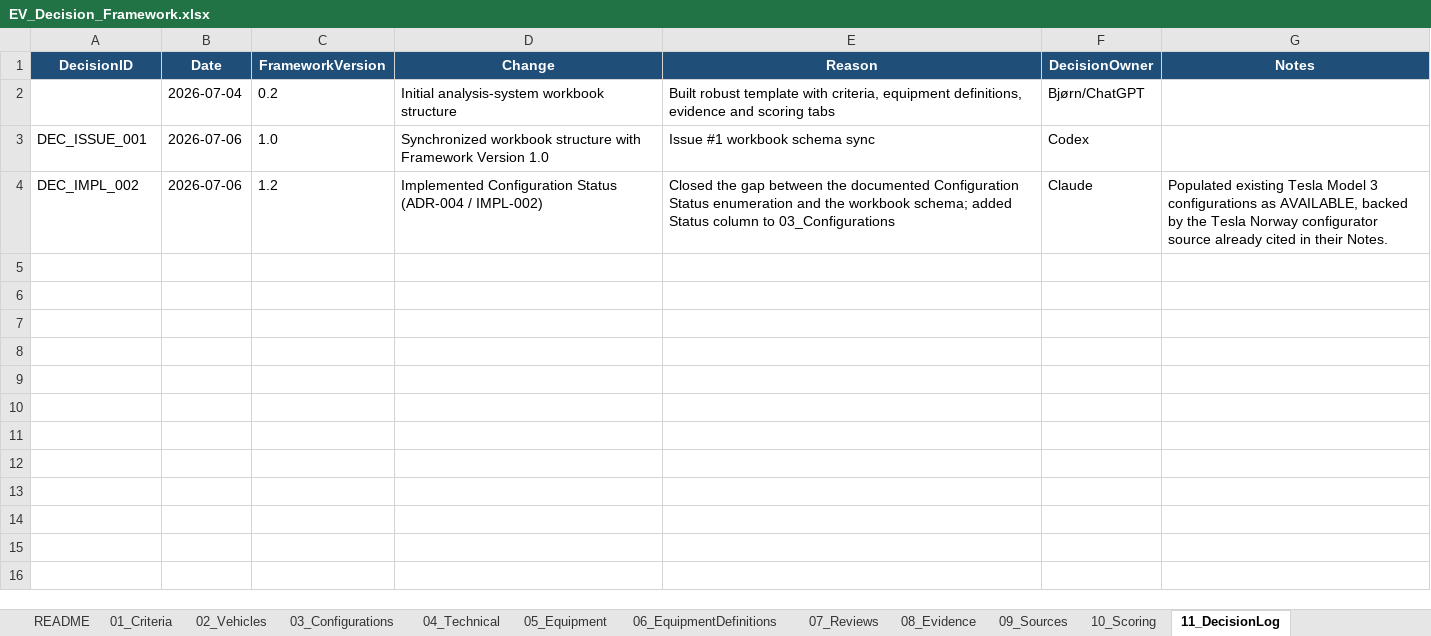
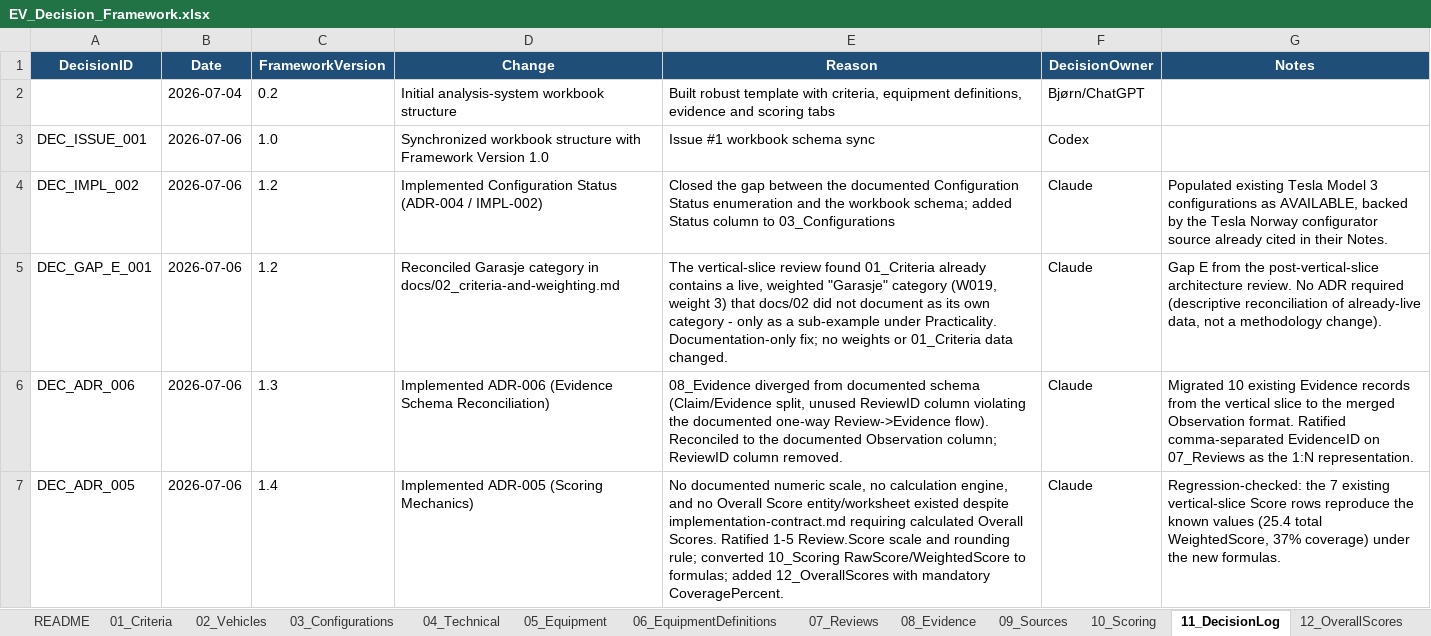
Before and after one commit to bemoy83/decision-framework, an Excel workbook: data/EV_Decision_Framework.xlsx, sheet 11_DecisionLog, drawn as a sheet; values as stored, in another font and other column widths than the file's, no borders; the diff names each change by its address in the sheet, - before the commit and + after, or states it on an @@ line.

Commit message:
Update framework documentation to version 1.4, introducing the OverallScore entity and its relationships, enhancing the scoring model with coverage percentages, and refining the garage friendliness criteria. Additionally, update the workbook schema to include OverallScores and clarify the calculation methods for scores.

```diff
--- a/data/EV_Decision_Framework.xlsx (sheet 11_DecisionLog)
+++ b/data/EV_Decision_Framework.xlsx (sheet 11_DecisionLog)
+sheet tab: 12_OverallScores
+row 5: DEC_GAP_E_001 | 2026-07-06 | 1.2 | Reconciled Garasje category in docs/02_criteria-and-weighting.md | The vertical-slice review found 01_Criteria already contains a live, weighted "Garasje" category (W019, weight 3) that docs/02 did not document as its own category - only as a sub-example under Practicality. Documentation-only fix; no weights or 01_Criteria data changed. | Claude | Gap E from the post-vertical-slice architecture review. No ADR required (descriptive reconciliation of already-live data, not a methodology change).
+row 6: DEC_ADR_006 | 2026-07-06 | 1.3 | Implemented ADR-006 (Evidence Schema Reconciliation) | 08_Evidence diverged from documented schema (Claim/Evidence split, unused ReviewID column violating the documented one-way Review->Evidence flow). Reconciled to the documented Observation column; ReviewID column removed. | Claude | Migrated 10 existing Evidence records from the vertical slice to the merged Observation format. Ratified comma-separated EvidenceID on 07_Reviews as the 1:N representation.
+row 7: DEC_ADR_005 | 2026-07-06 | 1.4 | Implemented ADR-005 (Scoring Mechanics) | No documented numeric scale, no calculation engine, and no Overall Score entity/worksheet existed despite implementation-contract.md requiring calculated Overall Scores. Ratified 1-5 Review.Score scale and rounding rule; converted 10_Scoring RawScore/WeightedScore to formulas; added 12_OverallScores with mandatory CoveragePercent. | Claude | Regression-checked: the 7 existing vertical-slice Score rows reproduce the known values (25.4 total WeightedScore, 37% coverage) under the new formulas.
```
Also changed, not shown: sheet 10_Scoring, sheet 08_Evidence, sheet README, 8 other files.
